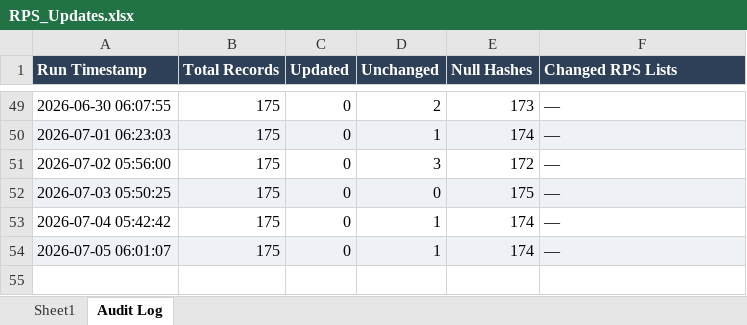
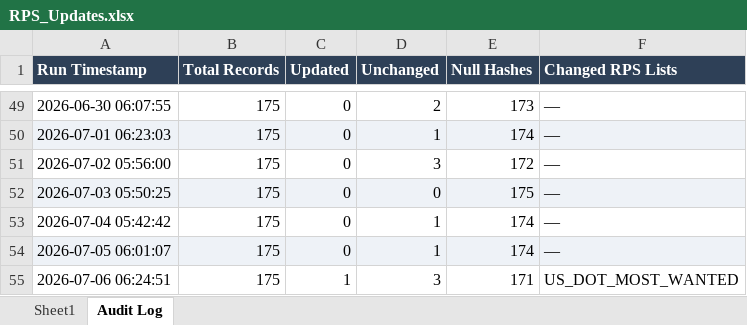
Before and after one commit to rahulraveendrannair-bot/Update-Checking-Automation, an Excel workbook: RPS_Updates.xlsx, sheet Audit Log, drawn as a sheet; only a part is shown, gaps mark what is left out; values as stored, in another font and other column widths than the file's, no borders; the diff names each change by its address in the sheet, - before the commit and + after, or states it on an @@ line.

```diff
--- a/RPS_Updates.xlsx (sheet Audit Log)
+++ b/RPS_Updates.xlsx (sheet Audit Log)
+row 55: 2026-07-06 06:24:51 | 175 | 1 | 3 | 171 | US_DOT_MOST_WANTED
```
Also changed, not shown: sheet Sheet1, 2 other files.
